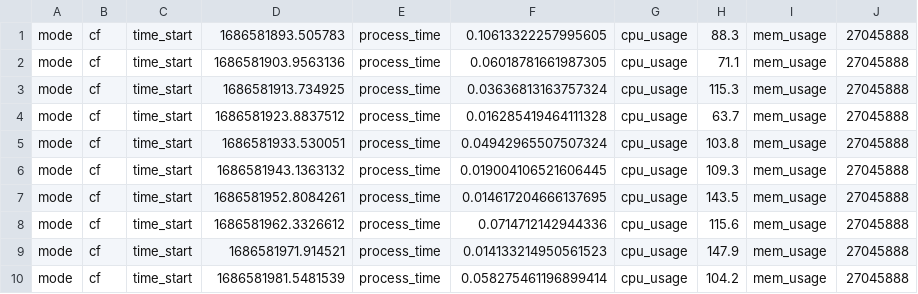
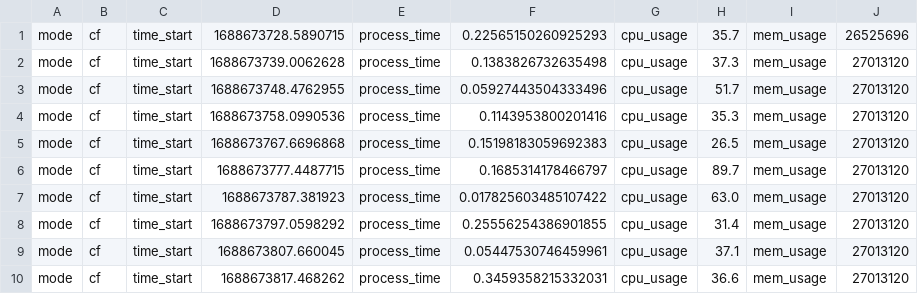
Before and after one commit to Naibaowjk/pICA-emu, a CSV file: jk-result/7_vnf/vnf1-s1_cf.csv, drawn as a sheet; only a part is shown; the diff covers the shown part only.

```diff
--- a/jk-result/7_vnf/vnf1-s1_cf.csv
+++ b/jk-result/7_vnf/vnf1-s1_cf.csv
@@ -1,10 +1,10 @@
-mode,cf,time_start,1686581893.505783,process_time,0.10613322257995605,cpu_usage,88.3,mem_usage,27045888,
-mode,cf,time_start,1686581903.9563136,process_time,0.06018781661987305,cpu_usage,71.1,mem_usage,27045888,
-mode,cf,time_start,1686581913.734925,process_time,0.03636813163757324,cpu_usage,115.3,mem_usage,27045888,
-mode,cf,time_start,1686581923.8837512,process_time,0.016285419464111328,cpu_usage,63.7,mem_usage,27045888,
-mode,cf,time_start,1686581933.530051,process_time,0.04942965507507324,cpu_usage,103.8,mem_usage,27045888,
-mode,cf,time_start,1686581943.1363132,process_time,0.019004106521606445,cpu_usage,109.3,mem_usage,27045888,
-mode,cf,time_start,1686581952.8084261,process_time,0.014617204666137695,cpu_usage,143.5,mem_usage,27045888,
-mode,cf,time_start,1686581962.3326612,process_time,0.0714712142944336,cpu_usage,115.6,mem_usage,27045888,
-mode,cf,time_start,1686581971.914521,process_time,0.014133214950561523,cpu_usage,147.9,mem_usage,27045888,
-mode,cf,time_start,1686581981.5481539,process_time,0.058275461196899414,cpu_usage,104.2,mem_usage,27045888,
+mode,cf,time_start,1688673728.5890715,process_time,0.22565150260925293,cpu_usage,35.7,mem_usage,26525696,
+mode,cf,time_start,1688673739.0062628,process_time,0.1383826732635498,cpu_usage,37.3,mem_usage,27013120,
+mode,cf,time_start,1688673748.4762955,process_time,0.05927443504333496,cpu_usage,51.7,mem_usage,27013120,
+mode,cf,time_start,1688673758.0990536,process_time,0.1143953800201416,cpu_usage,35.3,mem_usage,27013120,
+mode,cf,time_start,1688673767.6696868,process_time,0.15198183059692383,cpu_usage,26.5,mem_usage,27013120,
+mode,cf,time_start,1688673777.4487715,process_time,0.1685314178466797,cpu_usage,89.7,mem_usage,27013120,
+mode,cf,time_start,1688673787.381923,process_time,0.017825603485107422,cpu_usage,63.0,mem_usage,27013120,
+mode,cf,time_start,1688673797.0598292,process_time,0.25556254386901855,cpu_usage,31.4,mem_usage,27013120,
+mode,cf,time_start,1688673807.660045,process_time,0.05447530746459961,cpu_usage,37.1,mem_usage,27013120,
+mode,cf,time_start,1688673817.468262,process_time,0.3459358215332031,cpu_usage,36.6,mem_usage,27013120,
```
Also changed, not shown: 160 edited cells elsewhere in this file, jk-result/0_vnf/server_cf.csv, jk-result/1_vnf/server_cf.csv, 53 other files.
